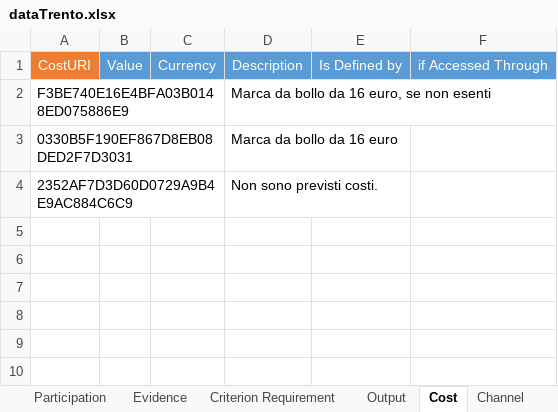
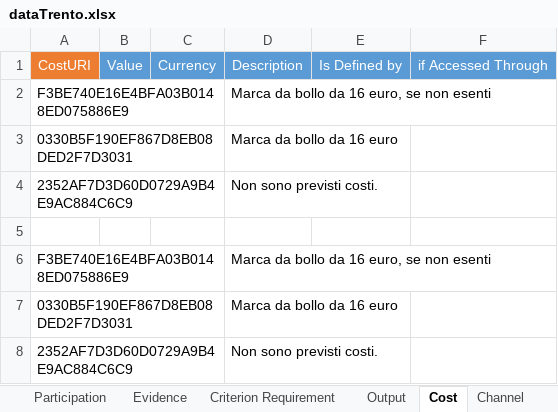
Before and after one commit to SEMICeu/Trento_conversionToRDF, an Excel workbook: source-data/dataTrento/dataTrento.xlsx, sheet Cost, drawn as a sheet; values as stored, in another font and other column widths than the file's, no borders; charts and pictures not drawn; the diff names each change by its address in the sheet, - before the commit and + after, or states it on an @@ line.

Commit message:
Channel, Cost and Concept are working!

```diff
--- a/source-data/dataTrento/dataTrento.xlsx (sheet Cost)
+++ b/source-data/dataTrento/dataTrento.xlsx (sheet Cost)
+row 5: (empty)
+row 6: F3BE740E16E4BFA03B0148ED075886E9 |  |  | Marca da bollo da 16 euro, se non esenti
+row 7: 0330B5F190EF867D8EB08DED2F7D3031 |  |  | Marca da bollo da 16 euro
+row 8: 2352AF7D3D60D0729A9B4E9AC884C6C9 |  |  | Non sono previsti costi.
```
Also changed, not shown: sheet Concept, 5 other files.
